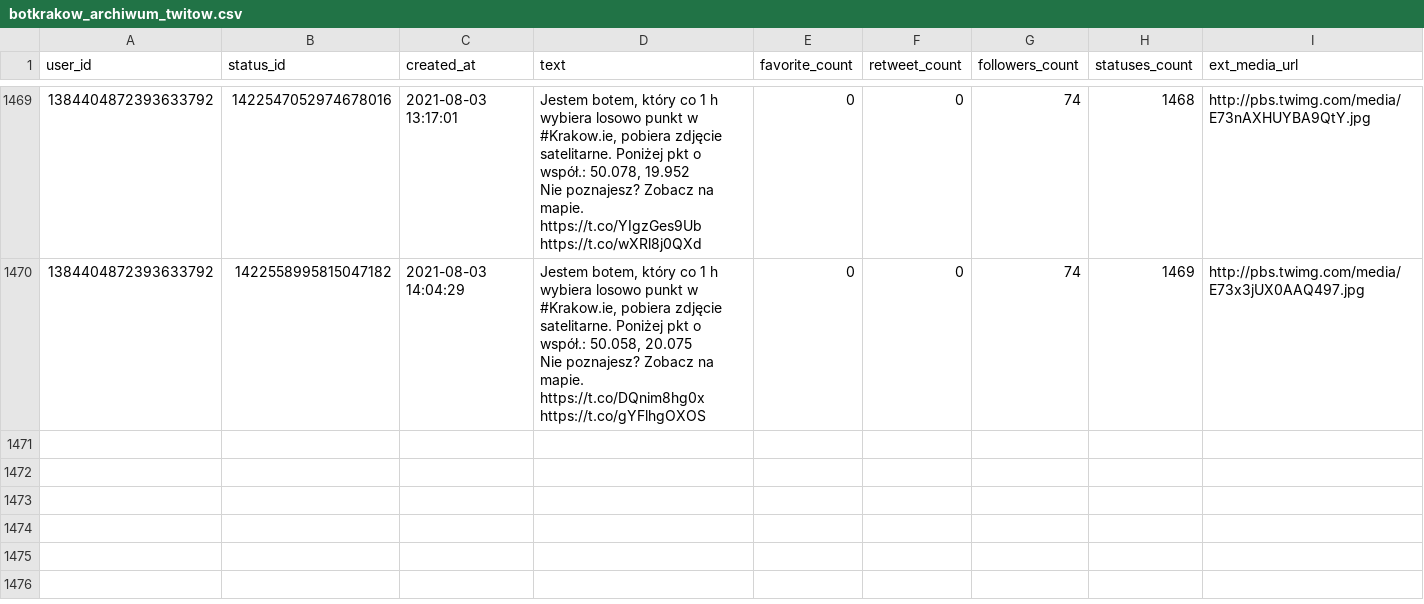
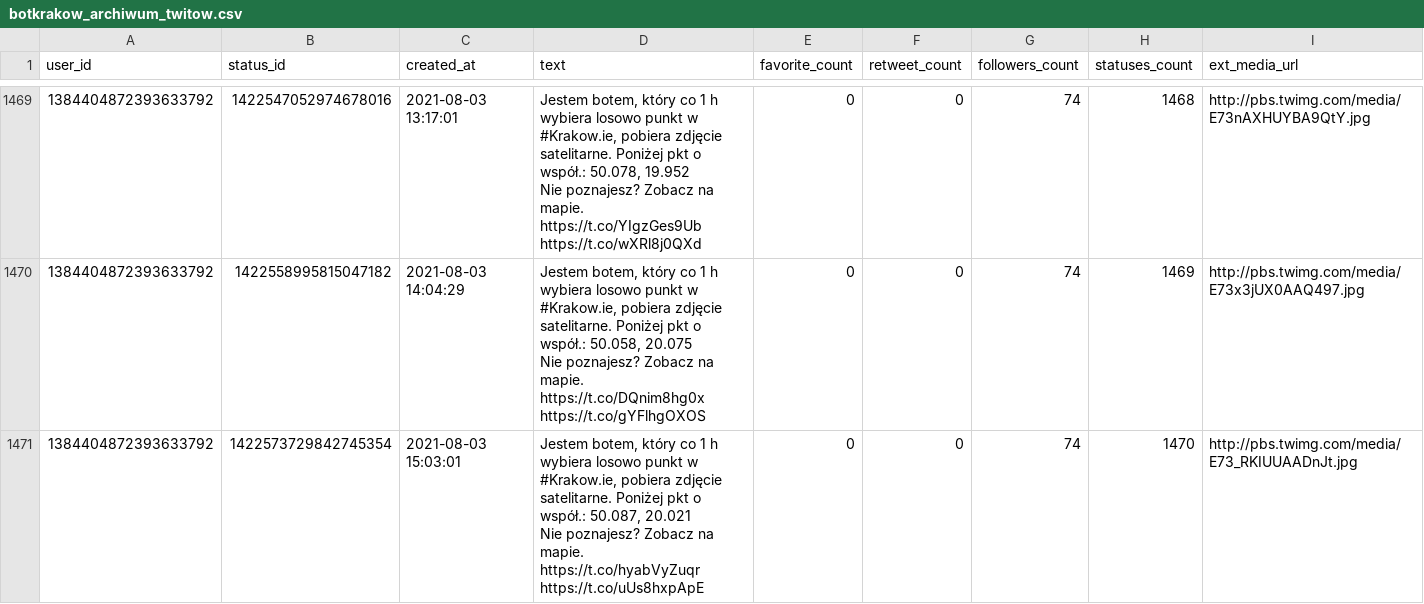
Before and after one commit to sms1962/botblog, a CSV file: data/botkrakow_archiwum_twitow.csv, drawn as a sheet; only a part is shown, gaps mark what is left out; ↵ is a line break in a cell; the diff names each change by its address in the sheet, - before the commit and + after, or states it on an @@ line.

Commit message:
Zapisanie nowych twitow botkrakow

```diff
--- a/data/botkrakow_archiwum_twitow.csv
+++ b/data/botkrakow_archiwum_twitow.csv
+row 1471: 1384404872393633792 | 1422573729842745354 | 2021-08-03 15:03:01 | Jestem botem, który co 1 h wybiera losowo punkt w #Krakow.ie, pobiera zdjęcie satelitarne. Poniżej pkt o współ.: 50.087, 20.021 ↵ Nie poznajesz? Zobacz na mapie. https://t.co/hyabVyZuqr https://t.co/uUs8hxpApE | 0 | 0 | 74 | 1470 | http://pbs.twimg.com/media/E73_RKIUUAADnJt.jpg
```
Also changed, not shown: 1 other file.
